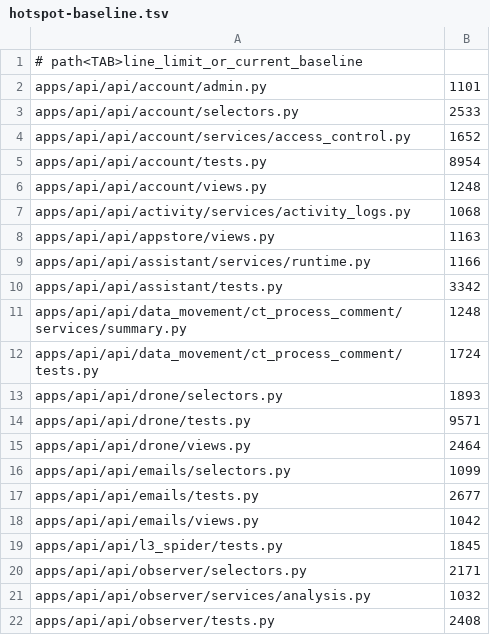
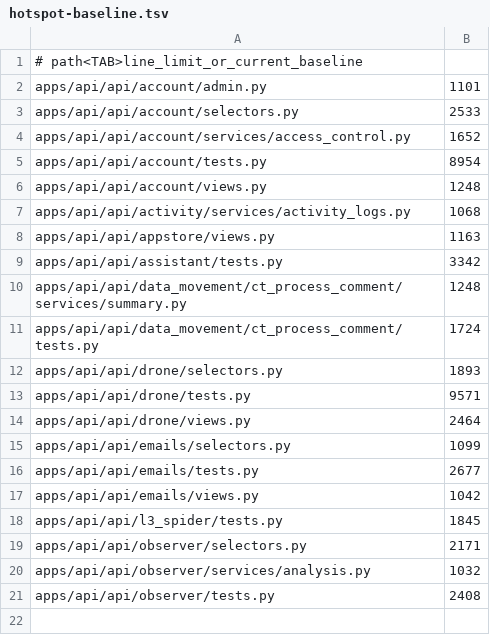
Before and after one commit to pjw7536/template2, a TSV file: scripts/agent/hotspot-baseline.tsv, drawn as a sheet.

Commit message:
[assistant][emails][api][web][agent][docs] fix: 현재 앱 지식 토글 단순화

```diff
--- a/scripts/agent/hotspot-baseline.tsv
+++ b/scripts/agent/hotspot-baseline.tsv
@@ -8,3 +8,2 @@ apps/api/api/activity/services/activity_logs.py	1068
 apps/api/api/appstore/views.py	1163
-apps/api/api/assistant/services/runtime.py	1166
 apps/api/api/assistant/tests.py	3342
```
Also changed, not shown: 32 other files.
